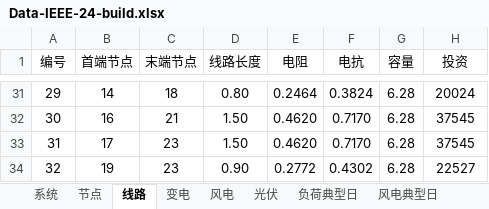
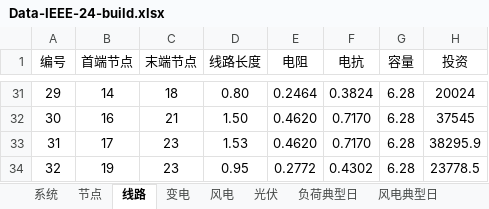
Before and after one commit to pengxiang-liu/benders-decomposition-in-power-system, an Excel workbook: data/Data-IEEE-24-build.xlsx, sheet 线路, drawn as a sheet; only a part is shown, gaps mark what is left out; values as stored, in another font and other column widths than the file's, no borders; the diff covers the shown part only; the diff names each change by its address in the sheet, - before the commit and + after, or states it on an @@ line.

```diff
--- a/data/Data-IEEE-24-build.xlsx (sheet 线路)
+++ b/data/Data-IEEE-24-build.xlsx (sheet 线路)
-D33 (线路长度): 1.50
+D33 (线路长度): 1.53
-H33 (投资): 37545
+H33 (投资): 38295.9
-D34 (线路长度): 0.90
+D34 (线路长度): 0.95
-H34 (投资): 22527
+H34 (投资): 23778.5
```
Also changed, not shown: 27 edited cells elsewhere in this sheet.
